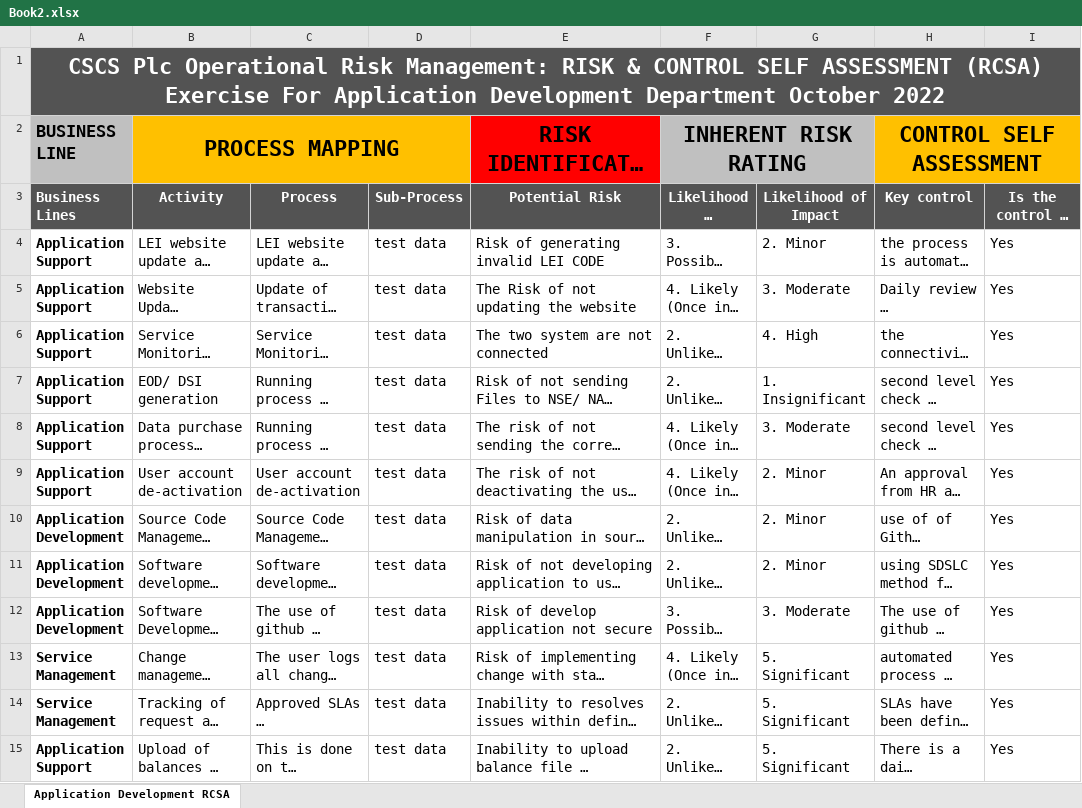
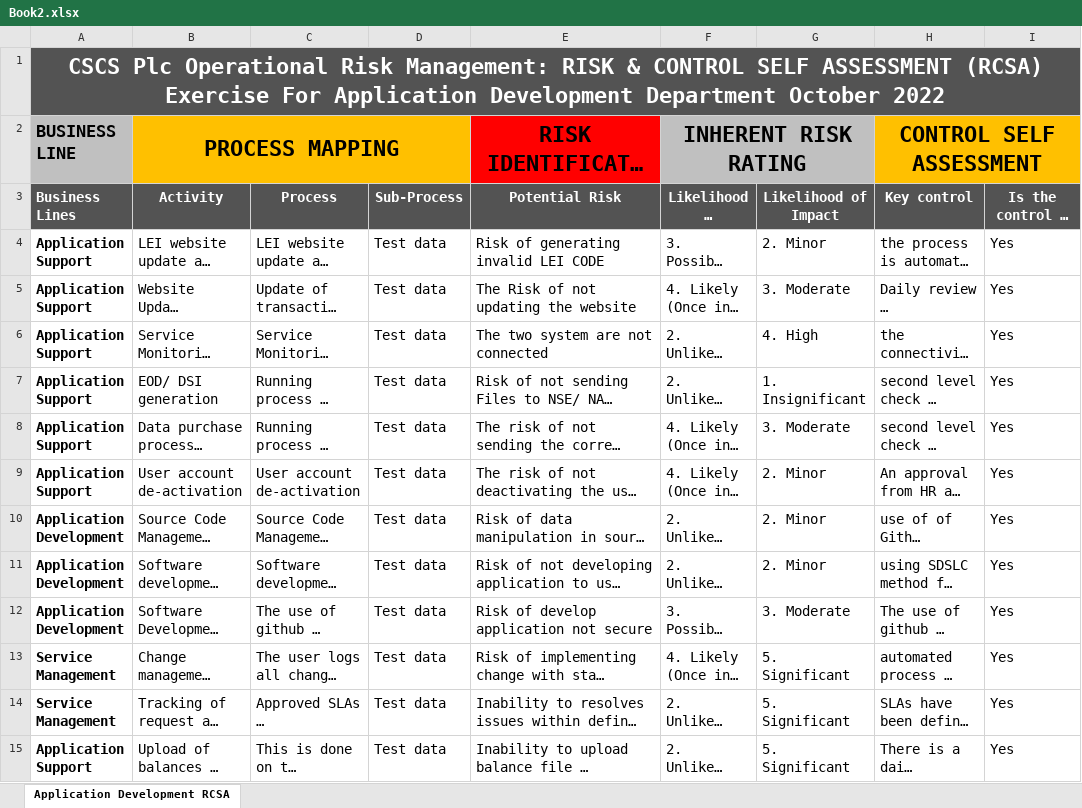
Before and after one commit to oyogbo/grc, an Excel workbook: src/CCPDemo.Web.Mvc/Uploads/Book2.xlsx, sheet Application Development RCSA, drawn as a sheet; only a part is shown; long unchanged cells end in …; values as stored, in another font and other column widths than the file's, no borders; conditional formats not drawn; the diff names each change by its address in the sheet, - before the commit and + after, or states it on an @@ line.

```diff
--- a/src/CCPDemo.Web.Mvc/Uploads/Book2.xlsx (sheet Application Development RCSA)
+++ b/src/CCPDemo.Web.Mvc/Uploads/Book2.xlsx (sheet Application Development RCSA)
-D4:D15 (Sub-Process): test data
+D4:D15 (Sub-Process): Test data
```
Also changed, not shown: 15 other files.
